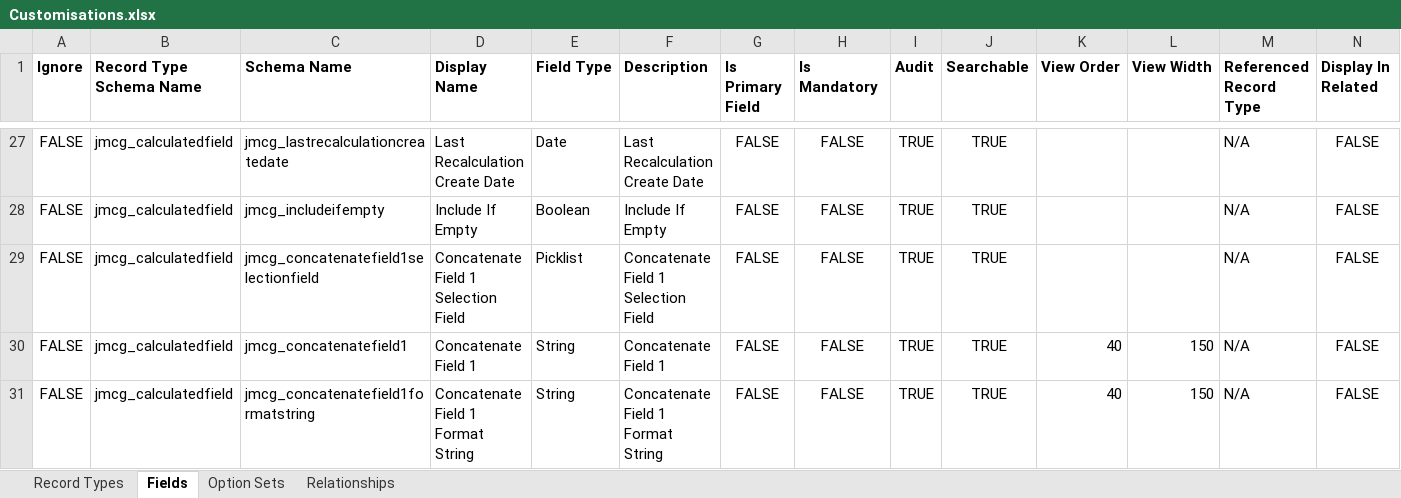
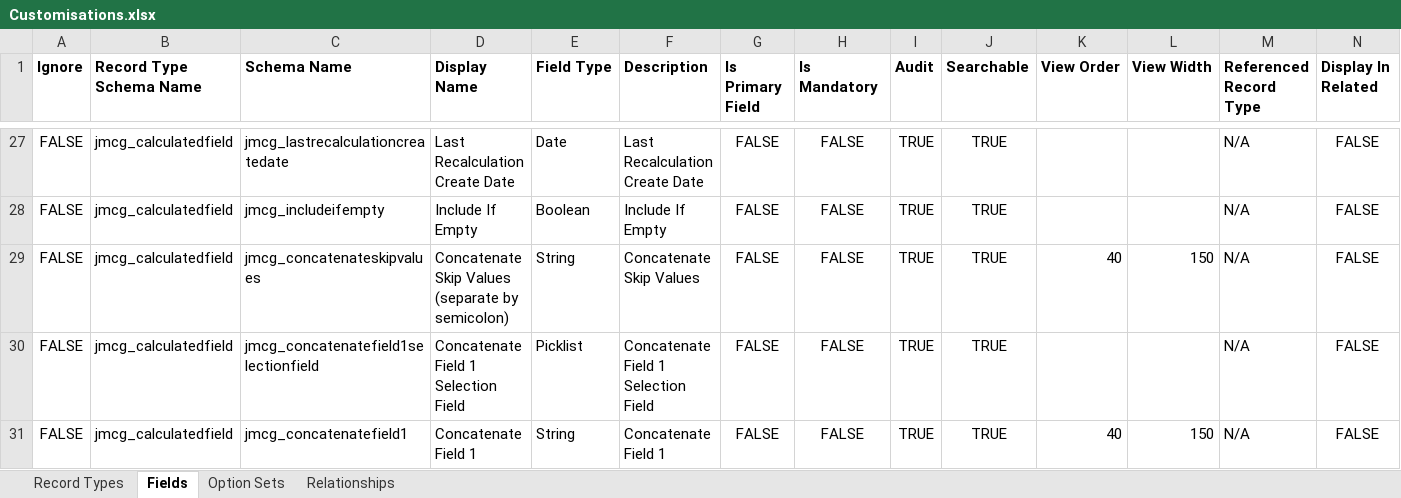
Before and after one commit to josephmcmac/JosephM.Xrm.CalculatedFields, an Excel workbook: Customisations/Customisations.xlsx, sheet Fields, drawn as a sheet; only a part is shown, gaps mark what is left out; the shorter side is filled out with more unchanged rows; values as stored, in another font and other column widths than the file's, no borders; charts and pictures not drawn; rows hold the shown columns only; the diff names each change by its address in the sheet, - before the commit and + after, or states it on an @@ line.

Commit message:
#11 configuration to skip values when concatenating

```diff
--- a/Customisations/Customisations.xlsx (sheet Fields)
+++ b/Customisations/Customisations.xlsx (sheet Fields)
+row 29: FALSE | jmcg_calculatedfield | jmcg_concatenateskipvalues | Concatenate Skip Values (separate by semicolon) | String | Concatenate Skip Values | FALSE | FALSE | TRUE | TRUE | 40 | 150 | N/A | FALSE
```
Also changed, not shown: 5 other files.
